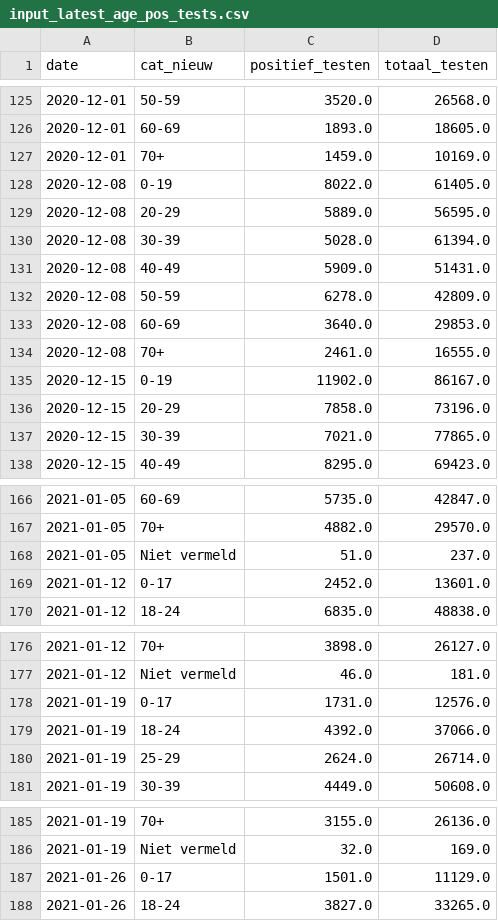
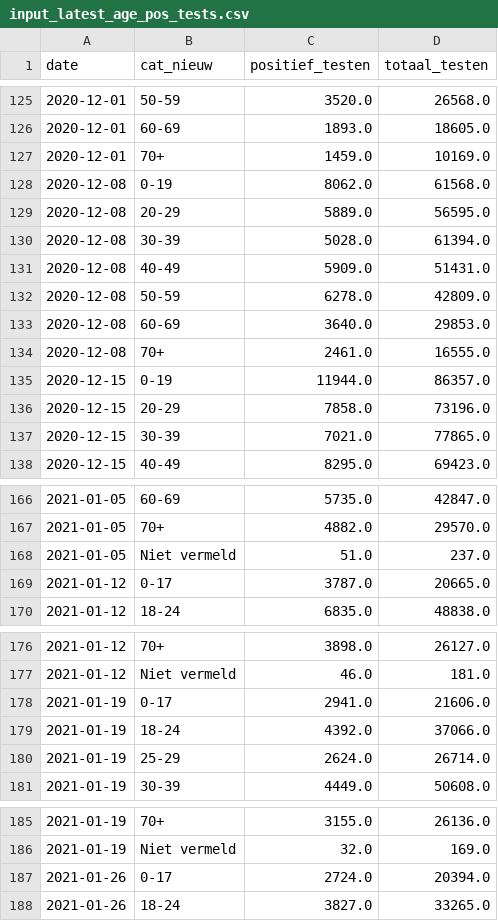
Before and after one commit to rcsmit/COVIDcases, a CSV file: input_latest_age_pos_tests.csv, drawn as a sheet; only a part is shown, gaps mark what is left out; the diff covers the shown part only.

```diff
--- a/input_latest_age_pos_tests.csv
+++ b/input_latest_age_pos_tests.csv
@@ -127,3 +127,3 @@ date,cat_nieuw,positief_testen,totaal_testen
 2020-12-01,70+,1459.0,10169.0
-2020-12-08,0-19,8022.0,61405.0
+2020-12-08,0-19,8062.0,61568.0
 2020-12-08,20-29,5889.0,56595.0
@@ -134,3 +134,3 @@ date,cat_nieuw,positief_testen,totaal_testen
 2020-12-08,70+,2461.0,16555.0
-2020-12-15,0-19,11902.0,86167.0
+2020-12-15,0-19,11944.0,86357.0
 2020-12-15,20-29,7858.0,73196.0
@@ -168,3 +168,3 @@ date,cat_nieuw,positief_testen,totaal_testen
 2021-01-05,Niet vermeld,51.0,237.0
-2021-01-12,0-17,2452.0,13601.0
+2021-01-12,0-17,3787.0,20665.0
 2021-01-12,18-24,6835.0,48838.0
@@ -177,3 +177,3 @@ date,cat_nieuw,positief_testen,totaal_testen
 2021-01-12,Niet vermeld,46.0,181.0
-2021-01-19,0-17,1731.0,12576.0
+2021-01-19,0-17,2941.0,21606.0
 2021-01-19,18-24,4392.0,37066.0
@@ -186,3 +186,3 @@ date,cat_nieuw,positief_testen,totaal_testen
 2021-01-19,Niet vermeld,32.0,169.0
-2021-01-26,0-17,1501.0,11129.0
+2021-01-26,0-17,2724.0,20394.0
 2021-01-26,18-24,3827.0,33265.0
```
Also changed, not shown: 18 edited cells elsewhere in this file, input_latest_age_pos_test_kids_seperated.csv.
